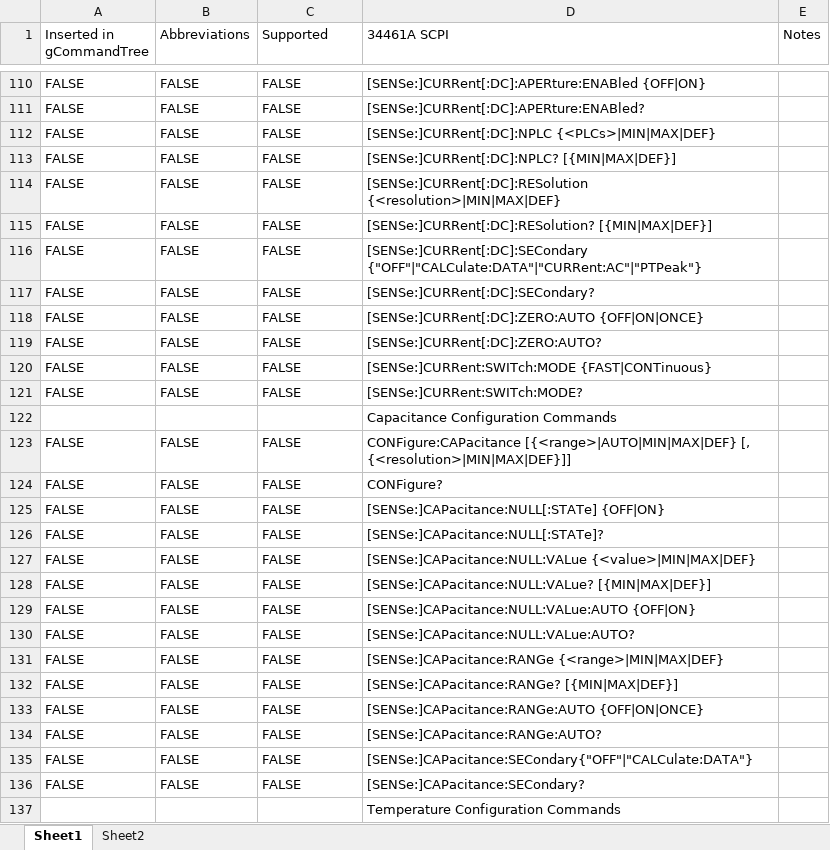
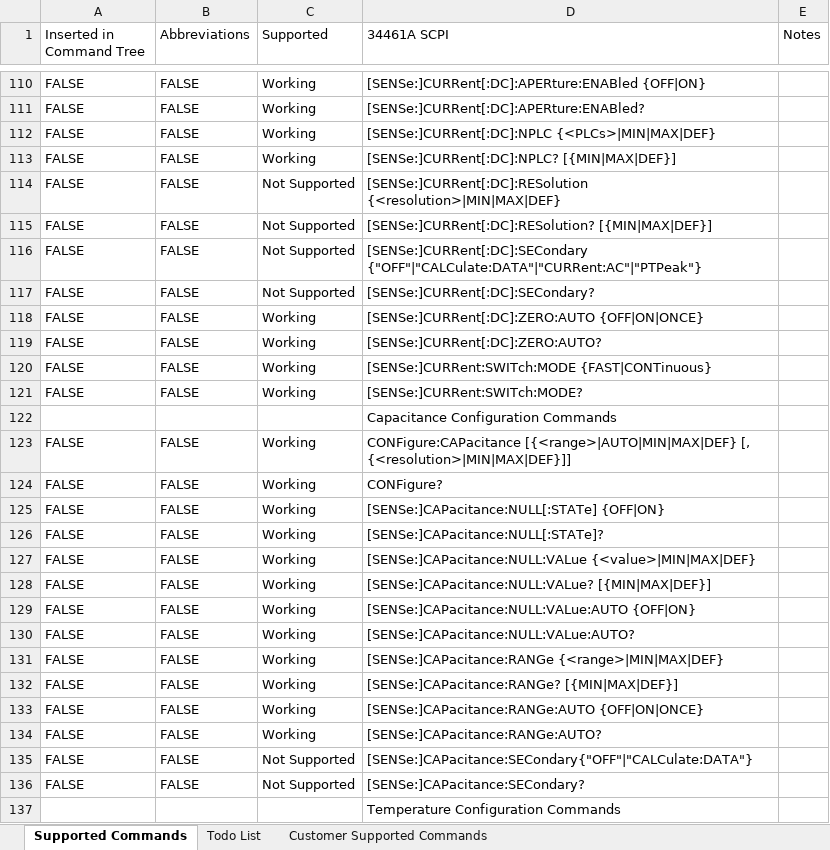
Before and after one commit to Obind30/34461A-Emulator, an Excel workbook: 34461A to 2600.xlsx, sheet Supported Commands, drawn as a sheet; only a part is shown, gaps mark what is left out; values as stored, in another font and other column widths than the file's, no cell formats; conditional formats not drawn; the diff covers the shown part only; the diff names each change by its address in the sheet, - before the commit and + after, or states it on an @@ line.

```diff
--- a/34461A to 2600.xlsx (sheet Supported Commands)
+++ b/34461A to 2600.xlsx (sheet Supported Commands)
-sheet tab: Sheet1
+sheet tab: Supported Commands
-sheet tab: Sheet2
+sheet tab: Todo List
+sheet tab: Customer Supported Commands
-A1: Inserted in gCommandTree
+A1: Inserted in Command Tree
-C110:C113 (Supported): FALSE
+C110:C113 (Supported): Working
-C114:C117 (Supported): FALSE
+C114:C117 (Supported): Not Supported
-C118:C121 (Supported): FALSE
+C118:C121 (Supported): Working
-C123:C134 (Supported): FALSE
+C123:C134 (Supported): Working
-C135:C136 (Supported): FALSE
+C135:C136 (Supported): Not Supported
```
Also changed, not shown: 8 added rows, 8 removed rows and 433 edited cells elsewhere in this sheet, sheet Todo List, cell formats.
